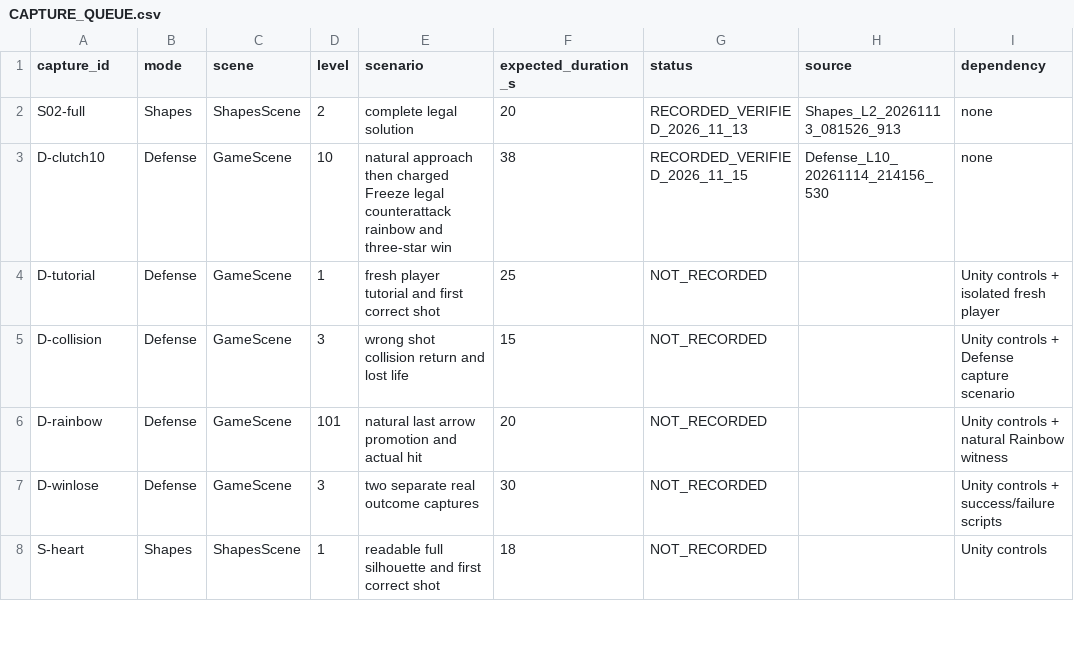
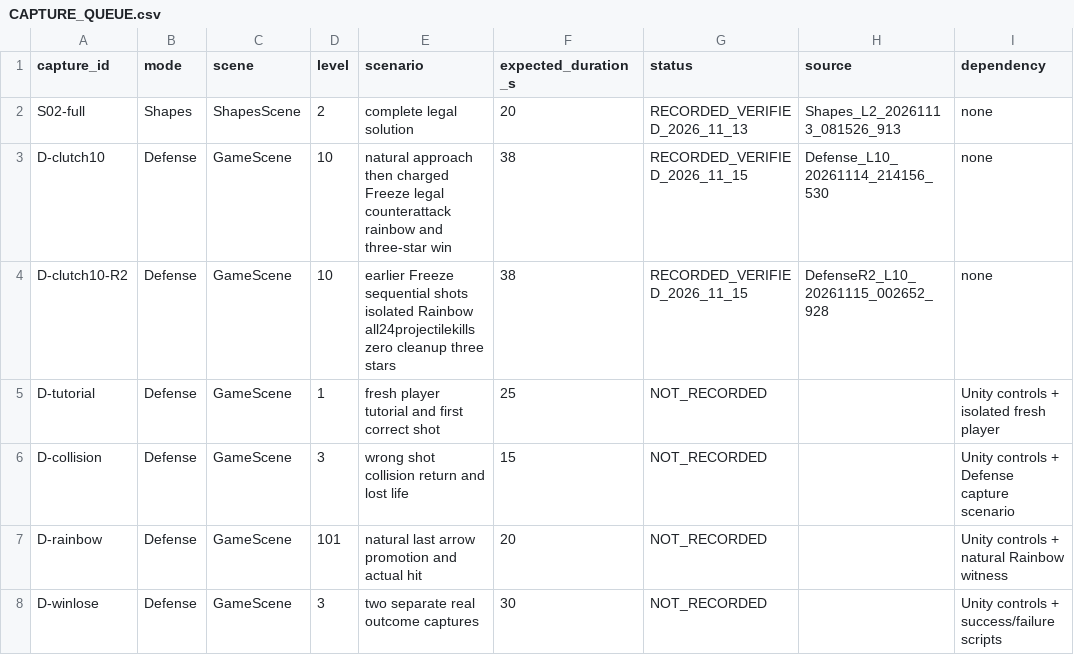
Before and after one commit to FarzetkiTR38/UNITY-2D-MINI-PROJECTS, a CSV file: ArrowSwarm/ArrowSwarm_Marketing/04_Raw_Gameplay/CAPTURE_QUEUE.csv, drawn as a sheet; only a part is shown; the shorter side is filled out with more unchanged rows.

Commit message:
docs(marketing): finalize Defense R2 delivery and approval checkpoint

```diff
--- a/ArrowSwarm/ArrowSwarm_Marketing/04_Raw_Gameplay/CAPTURE_QUEUE.csv
+++ b/ArrowSwarm/ArrowSwarm_Marketing/04_Raw_Gameplay/CAPTURE_QUEUE.csv
@@ -3,2 +3,3 @@ S02-full,Shapes,ShapesScene,2,complete legal solution,20,RECORDED_VERIFIED_2026_
 D-clutch10,Defense,GameScene,10,natural approach then charged Freeze legal counterattack rainbow and three-star win,38,RECORDED_VERIFIED_2026_11_15,Defense_L10_20261114_214156_530,none
+D-clutch10-R2,Defense,GameScene,10,earlier Freeze sequential shots isolated Rainbow all24projectilekills zero cleanup three stars,38,RECORDED_VERIFIED_2026_11_15,DefenseR2_L10_20261115_002652_928,none
 D-tutorial,Defense,GameScene,1,fresh player tutorial and first correct shot,25,NOT_RECORDED,,Unity controls + isolated fresh player
```
Also changed, not shown: 3 other files.
